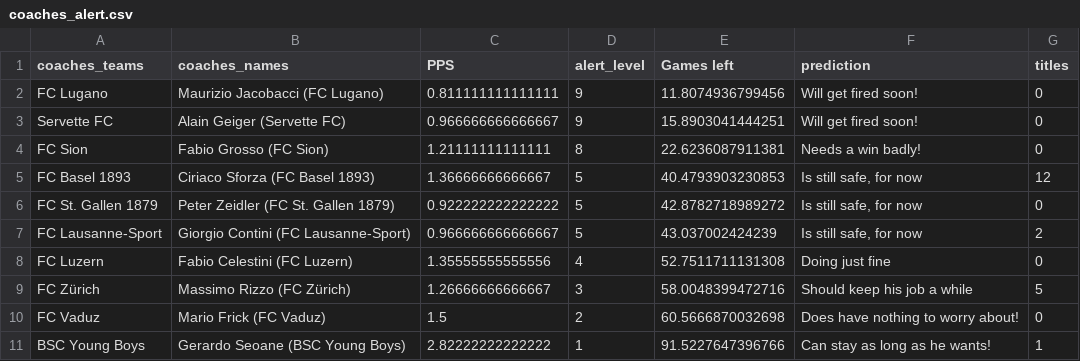
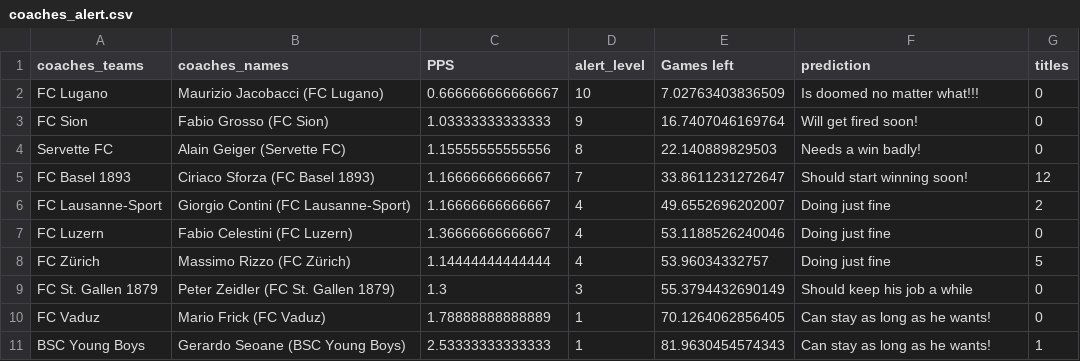
Before and after one commit to awp-finanznachrichten/predictions, a CSV file: Output/coaches_alert.csv, drawn as a sheet.

```diff
--- a/Output/coaches_alert.csv
+++ b/Output/coaches_alert.csv
@@ -1,11 +1,11 @@
 "coaches_teams","coaches_names","PPS","alert_level","Games left","prediction","titles"
-"FC Lugano","Maurizio Jacobacci (FC Lugano)",0.811111111111111,9,11.8074936799456,"Will get fired soon!",0
-"Servette FC","Alain Geiger (Servette FC)",0.966666666666667,9,15.8903041444251,"Will get fired soon!",0
-"FC Sion","Fabio Grosso (FC Sion)",1.21111111111111,8,22.6236087911381,"Needs a win badly!",0
-"FC Basel 1893","Ciriaco Sforza (FC Basel 1893)",1.36666666666667,5,40.4793903230853,"Is still safe, for now",12
-"FC St. Gallen 1879","Peter Zeidler (FC St. Gallen 1879)",0.922222222222222,5,42.8782718989272,"Is still safe, for now",0
-"FC Lausanne-Sport","Giorgio Contini (FC Lausanne-Sport)",0.966666666666667,5,43.037002424239,"Is still safe, for now",2
-"FC Luzern","Fabio Celestini (FC Luzern)",1.35555555555556,4,52.7511711131308,"Doing just fine",0
-"FC Zürich","Massimo Rizzo (FC Zürich)",1.26666666666667,3,58.0048399472716,"Should keep his job a while",5
-"FC Vaduz","Mario Frick (FC Vaduz)",1.5,2,60.5666870032698,"Does have nothing to worry about!",0
-"BSC Young Boys","Gerardo Seoane (BSC Young Boys)",2.82222222222222,1,91.5227647396766,"Can stay as long as he wants!",1
+"FC Lugano","Maurizio Jacobacci (FC Lugano)",0.666666666666667,10,7.02763403836509,"Is doomed no matter what!!!",0
+"FC Sion","Fabio Grosso (FC Sion)",1.03333333333333,9,16.7407046169764,"Will get fired soon!",0
+"Servette FC","Alain Geiger (Servette FC)",1.15555555555556,8,22.140889829503,"Needs a win badly!",0
+"FC Basel 1893","Ciriaco Sforza (FC Basel 1893)",1.16666666666667,7,33.8611231272647,"Should start winning soon!",12
+"FC Lausanne-Sport","Giorgio Contini (FC Lausanne-Sport)",1.16666666666667,4,49.6552696202007,"Doing just fine",2
+"FC Luzern","Fabio Celestini (FC Luzern)",1.36666666666667,4,53.1188526240046,"Doing just fine",0
+"FC Zürich","Massimo Rizzo (FC Zürich)",1.14444444444444,4,53.96034332757,"Doing just fine",5
+"FC St. Gallen 1879","Peter Zeidler (FC St. Gallen 1879)",1.3,3,55.3794432690149,"Should keep his job a while",0
+"FC Vaduz","Mario Frick (FC Vaduz)",1.78888888888889,1,70.1264062856405,"Can stay as long as he wants!",0
+"BSC Young Boys","Gerardo Seoane (BSC Young Boys)",2.53333333333333,1,81.9630454574343,"Can stay as long as he wants!",1
```
Also changed, not shown: BeatTheRobot/Beat the robot - Round 22 (Antworten) - Formularantworten 1.csv, Output/HallOfFame_BeatTheRobot.csv, 9 other files.
